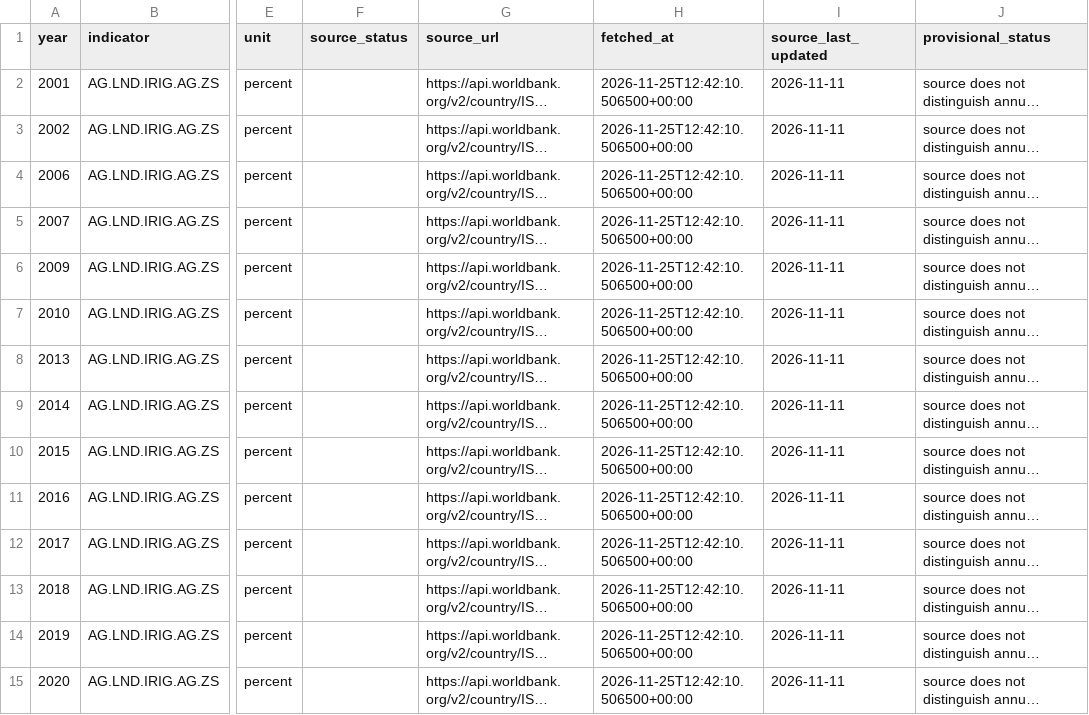
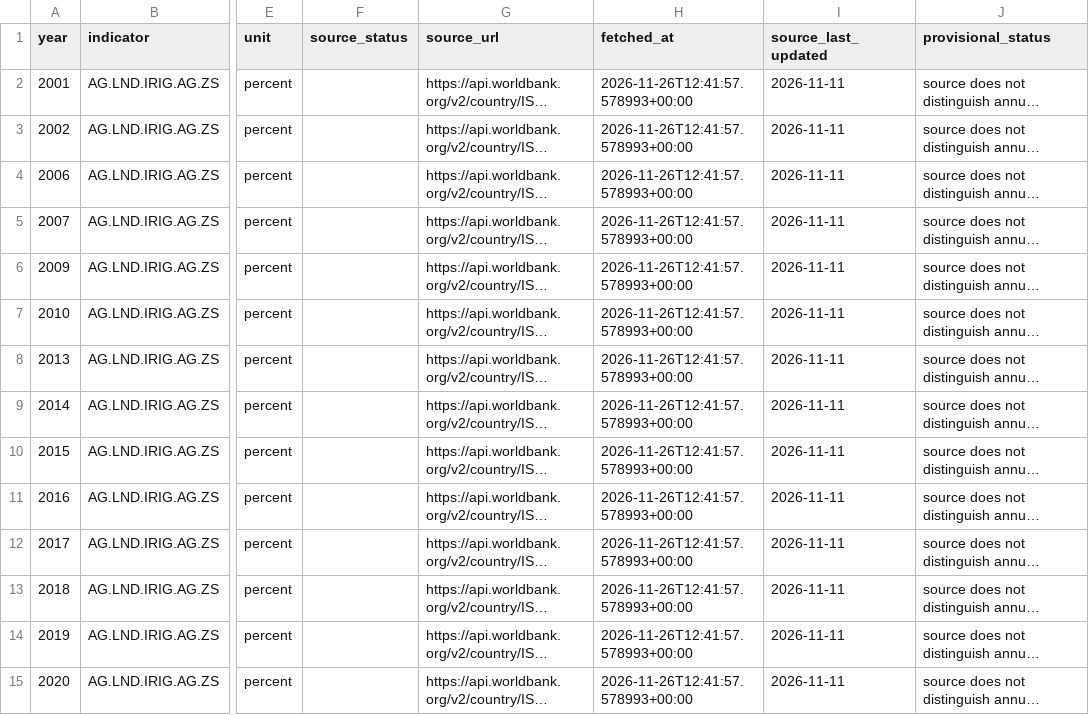
Before and after one commit to Biblejustin/correlations, a CSV file: data/israel_monitoring/israel-rain-agriculture/data/water_covariates_reported.csv, drawn as a sheet; only a part is shown, gaps mark what is left out; long unchanged cells end in …; the diff covers the shown part only; the diff names each change by its address in the sheet, - before the commit and + after, or states it on an @@ line.

```diff
--- a/data/israel_monitoring/israel-rain-agriculture/data/water_covariates_reported.csv
+++ b/data/israel_monitoring/israel-rain-agriculture/data/water_covariates_reported.csv
-H2:H15 (fetched_at): 2026-11-25T12:42:10.506500+00:00
+H2:H15 (fetched_at): 2026-11-26T12:41:57.578993+00:00
```
Also changed, not shown: 108 edited cells elsewhere in this file, data/flares_swpc.csv, data/monitoring/ipc.csv, 45 other files.
